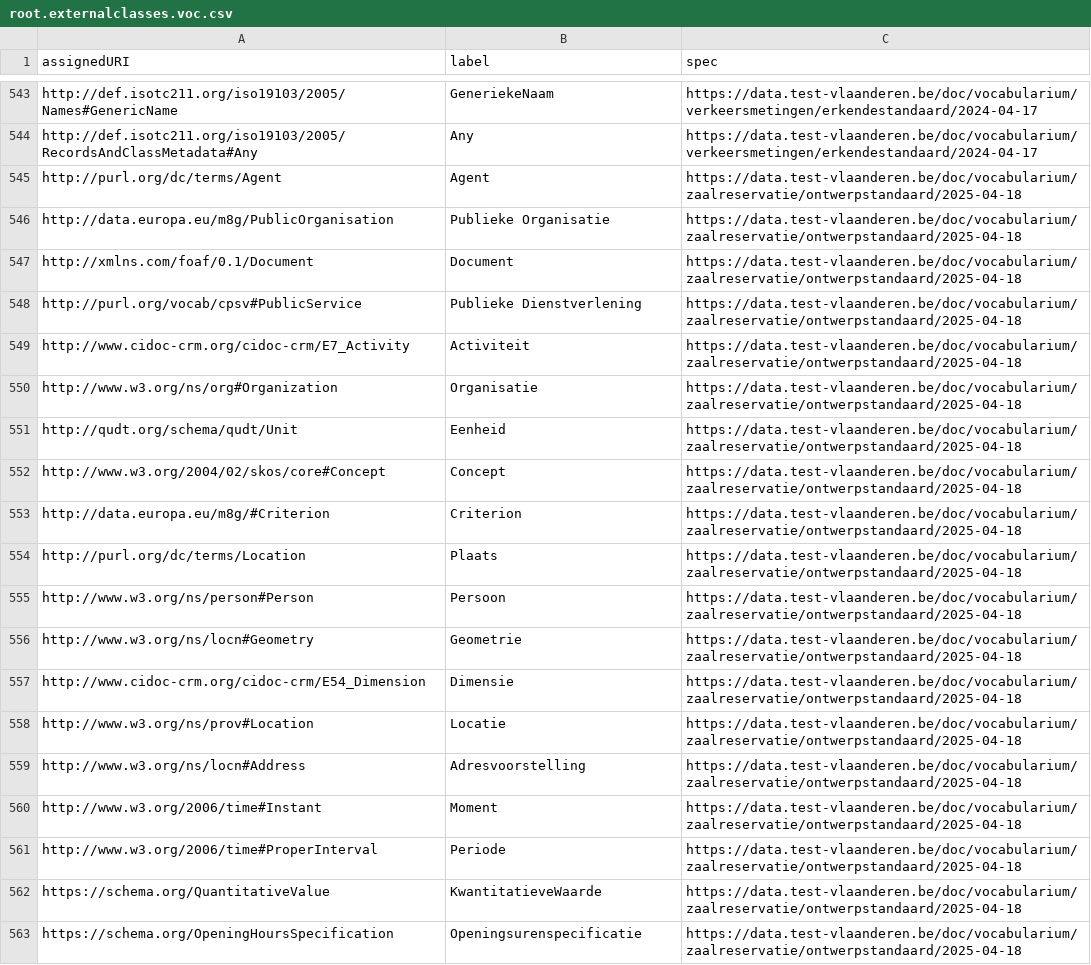
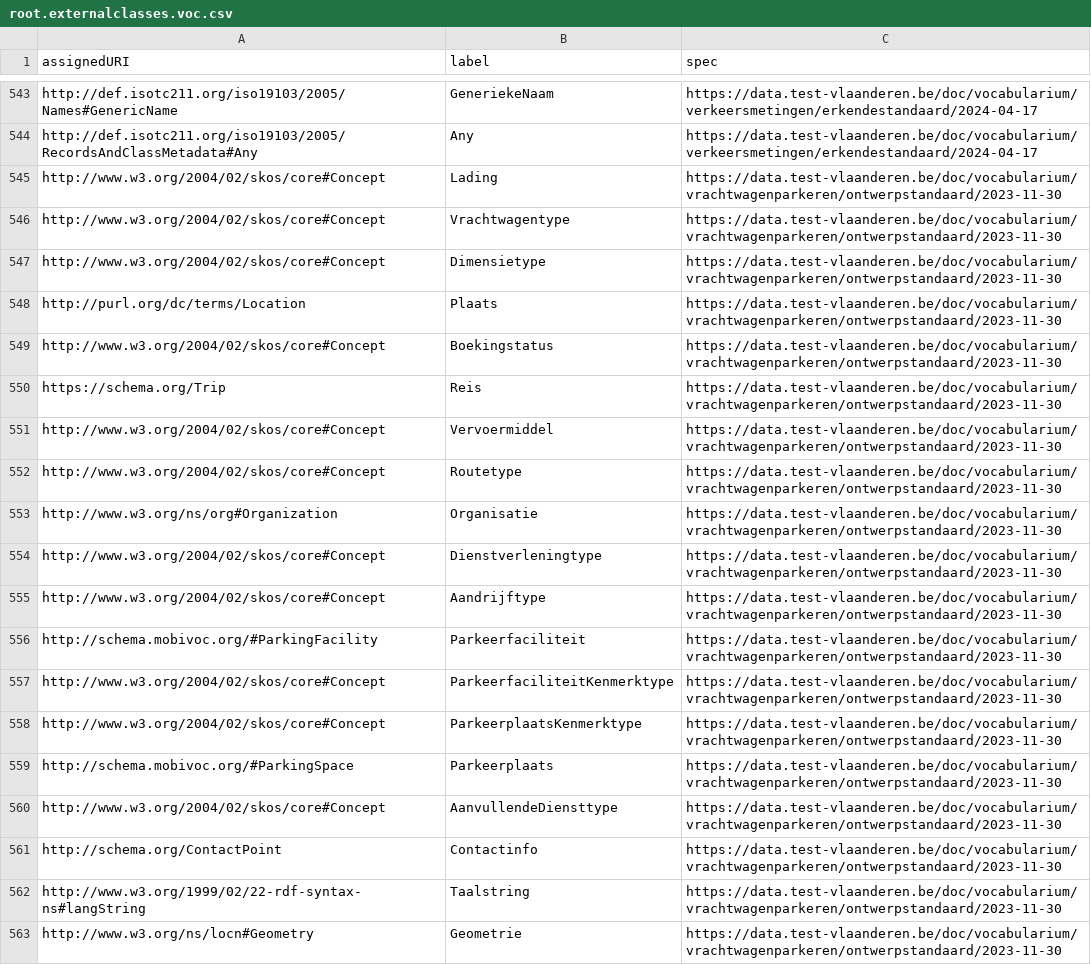
Before and after one commit to Informatievlaanderen/data.vlaanderen.be-statistics, a CSV file: root.externalclasses.voc.csv, drawn as a sheet; only a part is shown, gaps mark what is left out; the shorter side is filled out with more unchanged rows; the diff covers the shown part only.

```diff
--- a/root.externalclasses.voc.csv
+++ b/root.externalclasses.voc.csv
@@ -544 +544,20 @@
 "http://def.isotc211.org/iso19103/2005/RecordsAndClassMetadata#Any","Any","https://data.test-vlaanderen.be/doc/vocabularium/verkeersmetingen/erkendestandaard/2024-04-17"
+"http://www.w3.org/2004/02/skos/core#Concept","Lading","https://data.test-vlaanderen.be/doc/vocabularium/vrachtwagenparkeren/ontwerpstandaard/2023-11-30"
+"http://www.w3.org/2004/02/skos/core#Concept","Vrachtwagentype","https://data.test-vlaanderen.be/doc/vocabularium/vrachtwagenparkeren/ontwerpstandaard/2023-11-30"
+"http://www.w3.org/2004/02/skos/core#Concept","Dimensietype","https://data.test-vlaanderen.be/doc/vocabularium/vrachtwagenparkeren/ontwerpstandaard/2023-11-30"
+"http://purl.org/dc/terms/Location","Plaats","https://data.test-vlaanderen.be/doc/vocabularium/vrachtwagenparkeren/ontwerpstandaard/2023-11-30"
+"http://www.w3.org/2004/02/skos/core#Concept","Boekingstatus","https://data.test-vlaanderen.be/doc/vocabularium/vrachtwagenparkeren/ontwerpstandaard/2023-11-30"
+"https://schema.org/Trip","Reis","https://data.test-vlaanderen.be/doc/vocabularium/vrachtwagenparkeren/ontwerpstandaard/2023-11-30"
+"http://www.w3.org/2004/02/skos/core#Concept","Vervoermiddel","https://data.test-vlaanderen.be/doc/vocabularium/vrachtwagenparkeren/ontwerpstandaard/2023-11-30"
+"http://www.w3.org/2004/02/skos/core#Concept","Routetype","https://data.test-vlaanderen.be/doc/vocabularium/vrachtwagenparkeren/ontwerpstandaard/2023-11-30"
+"http://www.w3.org/ns/org#Organization","Organisatie","https://data.test-vlaanderen.be/doc/vocabularium/vrachtwagenparkeren/ontwerpstandaard/2023-11-30"
+"http://www.w3.org/2004/02/skos/core#Concept","Dienstverleningtype","https://data.test-vlaanderen.be/doc/vocabularium/vrachtwagenparkeren/ontwerpstandaard/2023-11-30"
+"http://www.w3.org/2004/02/skos/core#Concept","Aandrijftype","https://data.test-vlaanderen.be/doc/vocabularium/vrachtwagenparkeren/ontwerpstandaard/2023-11-30"
+"http://schema.mobivoc.org/#ParkingFacility","Parkeerfaciliteit","https://data.test-vlaanderen.be/doc/vocabularium/vrachtwagenparkeren/ontwerpstandaard/2023-11-30"
+"http://www.w3.org/2004/02/skos/core#Concept","ParkeerfaciliteitKenmerktype","https://data.test-vlaanderen.be/doc/vocabularium/vrachtwagenparkeren/ontwerpstandaard/2023-11-30"
+"http://www.w3.org/2004/02/skos/core#Concept","ParkeerplaatsKenmerktype","https://data.test-vlaanderen.be/doc/vocabularium/vrachtwagenparkeren/ontwerpstandaard/2023-11-30"
+"http://schema.mobivoc.org/#ParkingSpace","Parkeerplaats","https://data.test-vlaanderen.be/doc/vocabularium/vrachtwagenparkeren/ontwerpstandaard/2023-11-30"
+"http://www.w3.org/2004/02/skos/core#Concept","AanvullendeDiensttype","https://data.test-vlaanderen.be/doc/vocabularium/vrachtwagenparkeren/ontwerpstandaard/2023-11-30"
+"http://schema.org/ContactPoint","Contactinfo","https://data.test-vlaanderen.be/doc/vocabularium/vrachtwagenparkeren/ontwerpstandaard/2023-11-30"
+"http://www.w3.org/1999/02/22-rdf-syntax-ns#langString","Taalstring","https://data.test-vlaanderen.be/doc/vocabularium/vrachtwagenparkeren/ontwerpstandaard/2023-11-30"
+"http://www.w3.org/ns/locn#Geometry","Geometrie","https://data.test-vlaanderen.be/doc/vocabularium/vrachtwagenparkeren/ontwerpstandaard/2023-11-30"
```
Also changed, not shown: 17 added rows elsewhere in this file, root.classes.voc.csv, 28 other files.
